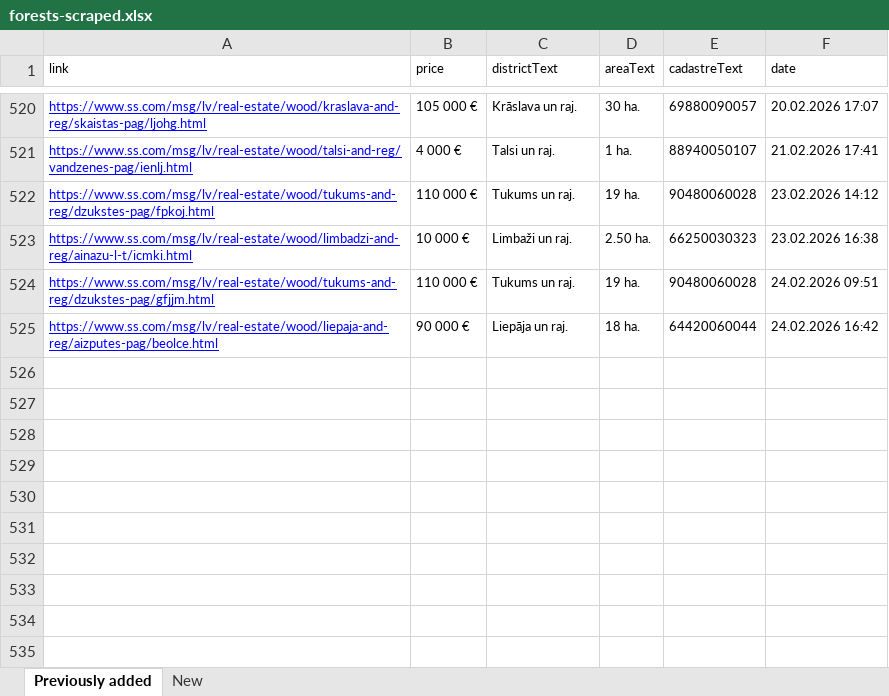
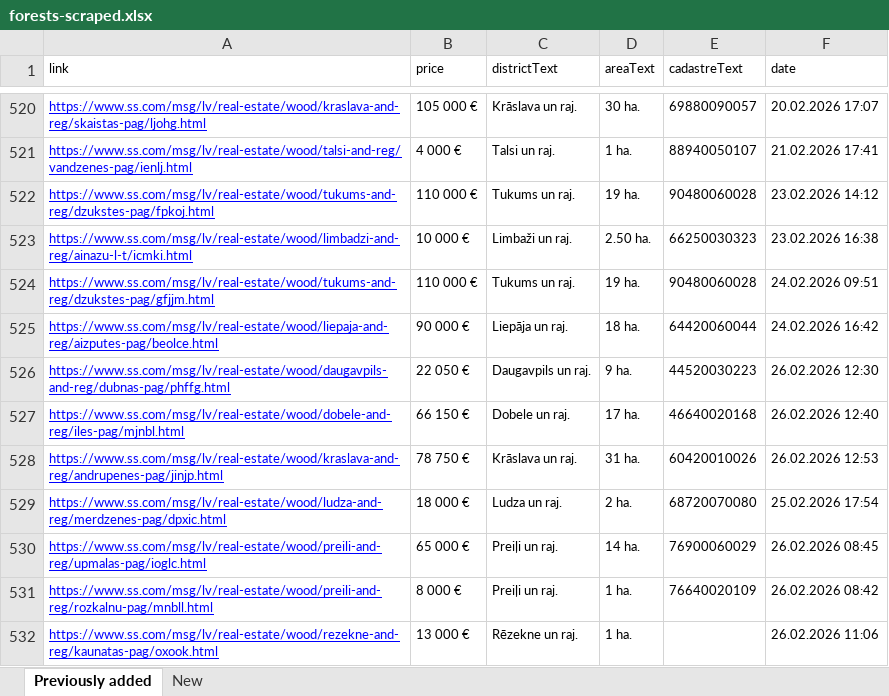
Before and after one commit to Martins-K/forest_land_scraper, an Excel workbook: forests-scraped.xlsx, sheet Previously added, drawn as a sheet; only a part is shown, gaps mark what is left out; values as stored, in another font and other column widths than the file's, no borders; the diff names each change by its address in the sheet, - before the commit and + after, or states it on an @@ line.

```diff
--- a/forests-scraped.xlsx (sheet Previously added)
+++ b/forests-scraped.xlsx (sheet Previously added)
+row 526: https://www.ss.com/msg/lv/real-estate/wood/daugavpils-and-reg/dubnas-pag/phffg.html | 22 050 € | Daugavpils un raj. | 9 ha. | 44520030223 | 26.02.2026 12:30
+row 527: https://www.ss.com/msg/lv/real-estate/wood/dobele-and-reg/iles-pag/mjnbl.html | 66 150 € | Dobele un raj. | 17 ha. | 46640020168 | 26.02.2026 12:40
+row 528: https://www.ss.com/msg/lv/real-estate/wood/kraslava-and-reg/andrupenes-pag/jinjp.html | 78 750 € | Krāslava un raj. | 31 ha. | 60420010026 | 26.02.2026 12:53
+row 529: https://www.ss.com/msg/lv/real-estate/wood/ludza-and-reg/merdzenes-pag/dpxic.html | 18 000 € | Ludza un raj. | 2 ha. | 68720070080 | 25.02.2026 17:54
+row 530: https://www.ss.com/msg/lv/real-estate/wood/preili-and-reg/upmalas-pag/ioglc.html | 65 000 € | Preiļi un raj. | 14 ha. | 76900060029 | 26.02.2026 08:45
+row 531: https://www.ss.com/msg/lv/real-estate/wood/preili-and-reg/rozkalnu-pag/mnbll.html | 8 000 € | Preiļi un raj. | 1 ha. | 76640020109 | 26.02.2026 08:42
+row 532: https://www.ss.com/msg/lv/real-estate/wood/rezekne-and-reg/kaunatas-pag/oxook.html | 13 000 € | Rēzekne un raj. | 1 ha. |  | 26.02.2026 11:06
```
Also changed, not shown: sheet New.
